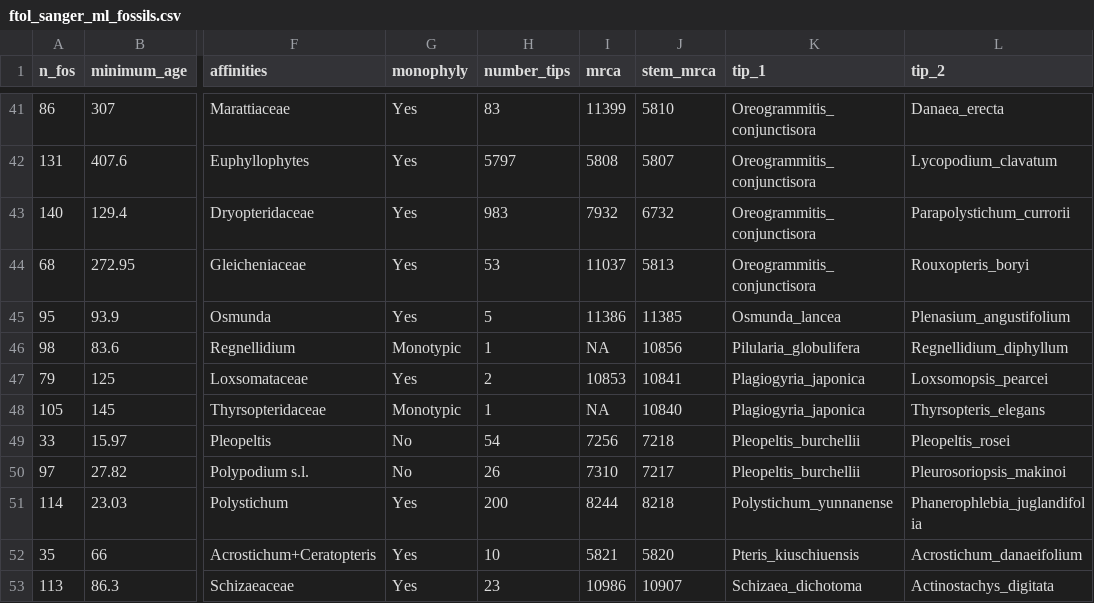
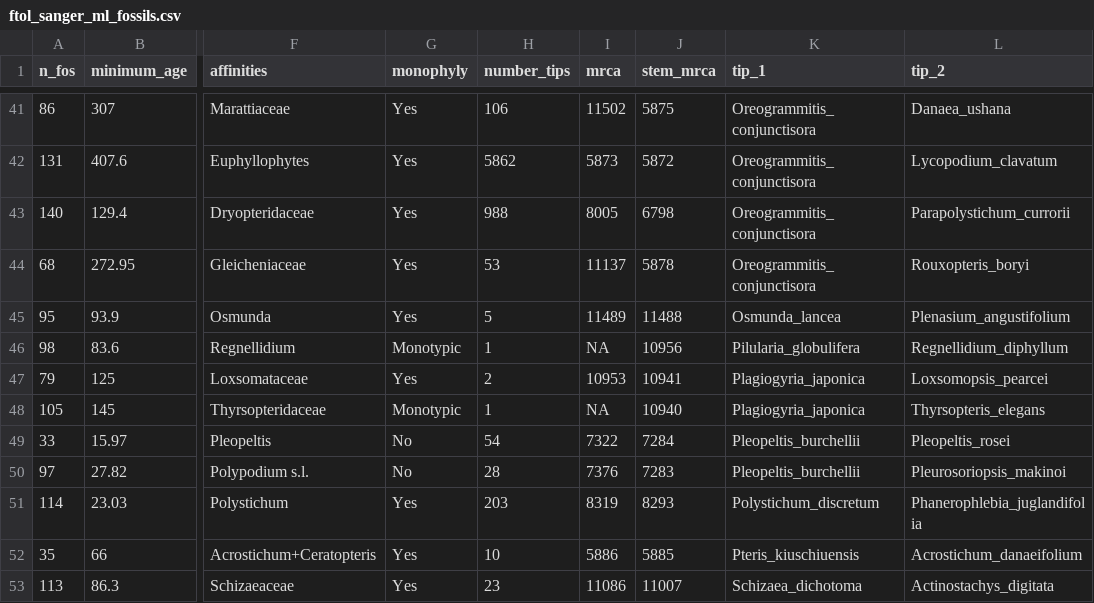
Before and after one commit to fernphy/ftol_data, a CSV file: ftol_sanger_ml_fossils.csv, drawn as a sheet; only a part is shown, gaps mark what is left out; the diff covers the shown part only; the diff names each change by its address in the sheet, - before the commit and + after, or states it on an @@ line.

```diff
--- a/ftol_sanger_ml_fossils.csv
+++ b/ftol_sanger_ml_fossils.csv
-H41 (number_tips): 83
+H41 (number_tips): 106
-I41 (mrca): 11399
+I41 (mrca): 11502
-J41 (stem_mrca): 5810
+J41 (stem_mrca): 5875
-L41 (tip_2): Danaea_erecta
+L41 (tip_2): Danaea_ushana
-H42 (number_tips): 5797
+H42 (number_tips): 5862
-I42 (mrca): 5808
+I42 (mrca): 5873
-J42 (stem_mrca): 5807
+J42 (stem_mrca): 5872
-H43 (number_tips): 983
+H43 (number_tips): 988
-I43 (mrca): 7932
+I43 (mrca): 8005
-J43 (stem_mrca): 6732
+J43 (stem_mrca): 6798
-I44 (mrca): 11037
+I44 (mrca): 11137
-J44 (stem_mrca): 5813
+J44 (stem_mrca): 5878
-I45 (mrca): 11386
+I45 (mrca): 11489
-J45 (stem_mrca): 11385
+J45 (stem_mrca): 11488
-J46 (stem_mrca): 10856
+J46 (stem_mrca): 10956
-I47 (mrca): 10853
+I47 (mrca): 10953
-J47 (stem_mrca): 10841
+J47 (stem_mrca): 10941
-J48 (stem_mrca): 10840
+J48 (stem_mrca): 10940
-I49 (mrca): 7256
+I49 (mrca): 7322
-J49 (stem_mrca): 7218
+J49 (stem_mrca): 7284
-H50 (number_tips): 26
+H50 (number_tips): 28
-I50 (mrca): 7310
+I50 (mrca): 7376
-J50 (stem_mrca): 7217
+J50 (stem_mrca): 7283
-H51 (number_tips): 200
+H51 (number_tips): 203
-I51 (mrca): 8244
+I51 (mrca): 8319
-J51 (stem_mrca): 8218
+J51 (stem_mrca): 8293
-K51 (tip_1): Polystichum_yunnanense
+K51 (tip_1): Polystichum_discretum
-I52 (mrca): 5821
+I52 (mrca): 5886
-J52 (stem_mrca): 5820
+J52 (stem_mrca): 5885
-I53 (mrca): 10986
+I53 (mrca): 11086
-J53 (stem_mrca): 10907
+J53 (stem_mrca): 11007
```
Also changed, not shown: 1 added row, 1 removed row and 107 edited cells elsewhere in this file, ftol_acc_table_wide.csv, ftol_plastome_parts.csv, 13 other files.
